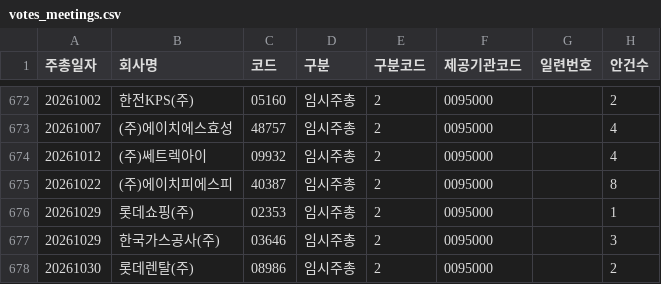
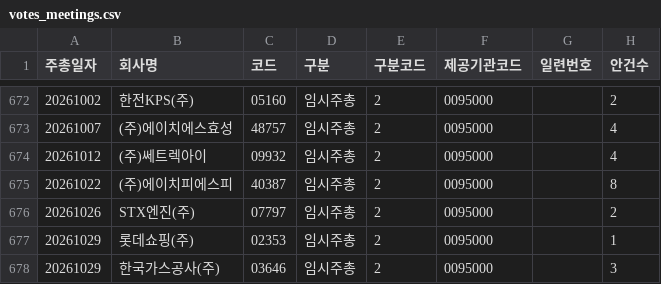
Before and after one commit to Jin050310/daliy-dashboard, a CSV file: nps_tracker/data/votes_meetings.csv, drawn as a sheet; only a part is shown, gaps mark what is left out; the shorter side is filled out with more unchanged rows.

```diff
--- a/nps_tracker/data/votes_meetings.csv
+++ b/nps_tracker/data/votes_meetings.csv
@@ -675,2 +675,3 @@
 20261022,(주)에이치피에스피,40387,임시주총,2,0095000,,8
+20261026,STX엔진(주),07797,임시주총,2,0095000,,2
 20261029,롯데쇼핑(주),02353,임시주총,2,0095000,,1
```
Also changed, not shown: nps_tracker/data/daily_record.csv, 3 other files.
